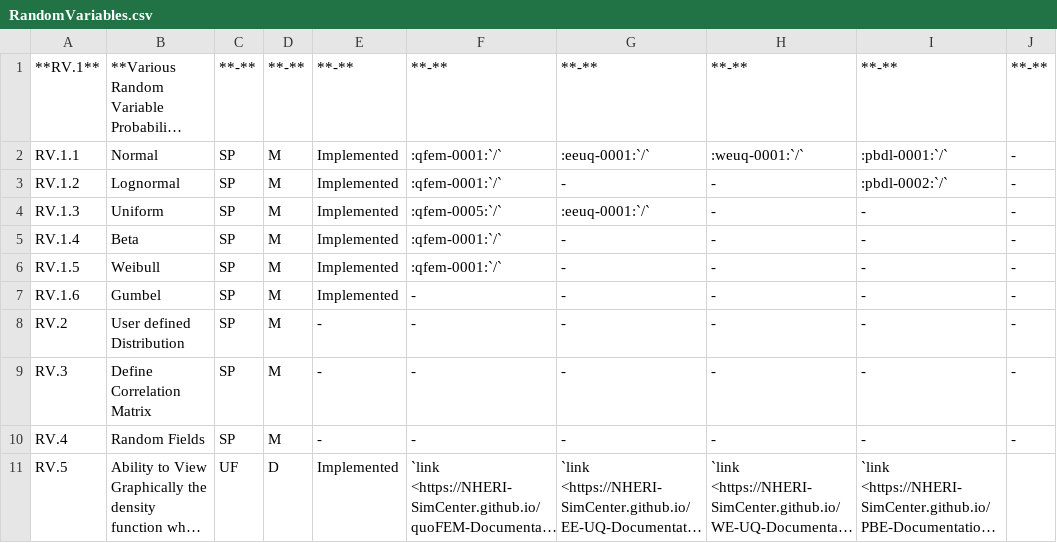
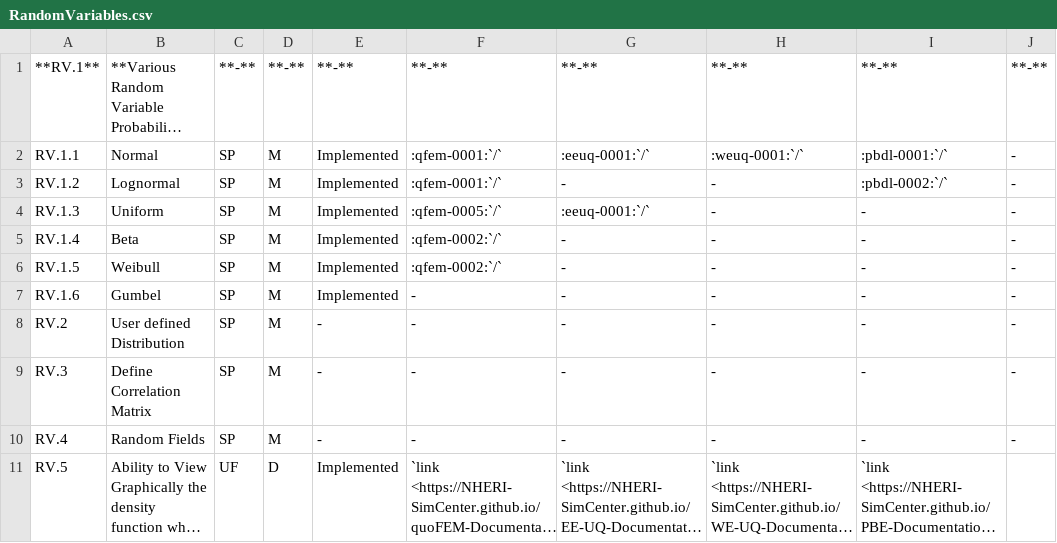
Before and after one commit to NHERI-SimCenter/SimCenterDocumentation, a CSV file: docs/common/reqments/_out/RandomVariables.csv, drawn as a sheet; long unchanged cells end in ….

```diff
--- a/docs/common/reqments/_out/RandomVariables.csv
+++ b/docs/common/reqments/_out/RandomVariables.csv
@@ -4,4 +4,4 @@
 "RV.1.3", "Uniform","SP", "M", "Implemented", ":qfem-0005:`/`", ":eeuq-0001:`/`", "-", "-", "-"
-"RV.1.4", "Beta","SP", "M", "Implemented", ":qfem-0001:`/`", "-", "-", "-", "-"
-"RV.1.5", "Weibull","SP", "M", "Implemented", ":qfem-0001:`/`", "-", "-", "-", "-"
+"RV.1.4", "Beta","SP", "M", "Implemented", ":qfem-0002:`/`", "-", "-", "-", "-"
+"RV.1.5", "Weibull","SP", "M", "Implemented", ":qfem-0002:`/`", "-", "-", "-", "-"
 "RV.1.6", "Gumbel","SP", "M", "Implemented", "-", "-", "-", "-", "-"
```
Also changed, not shown: 2 other files.
